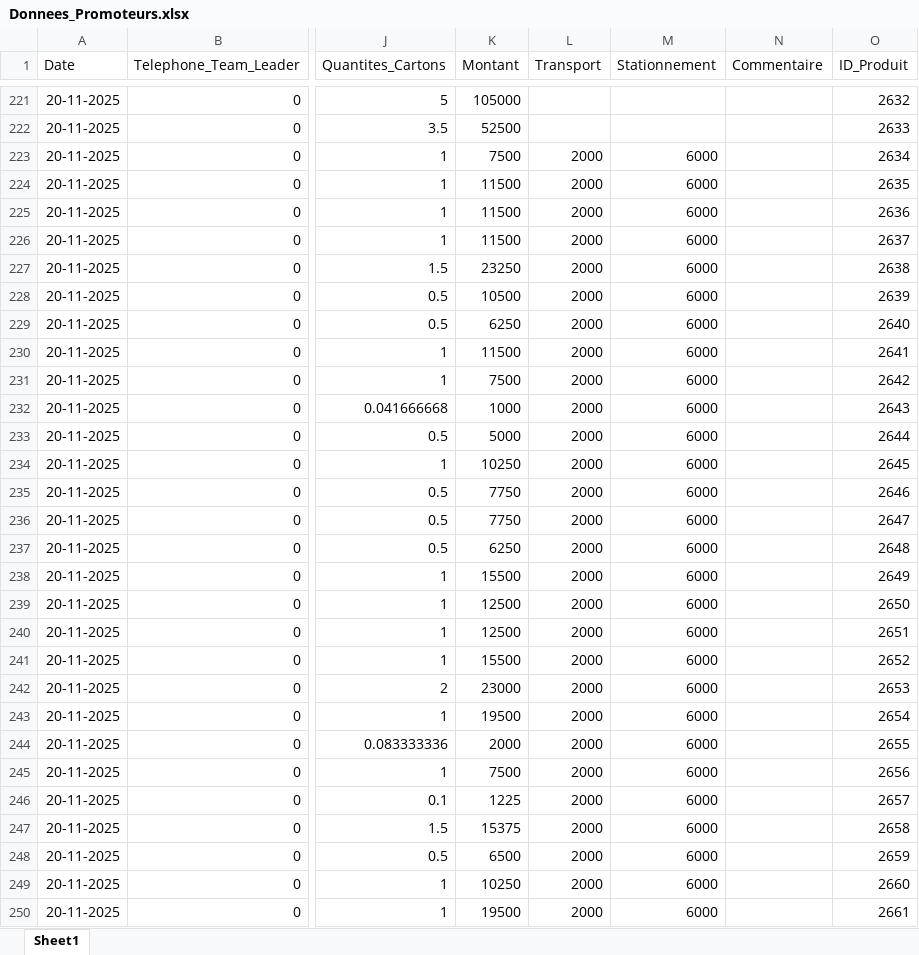
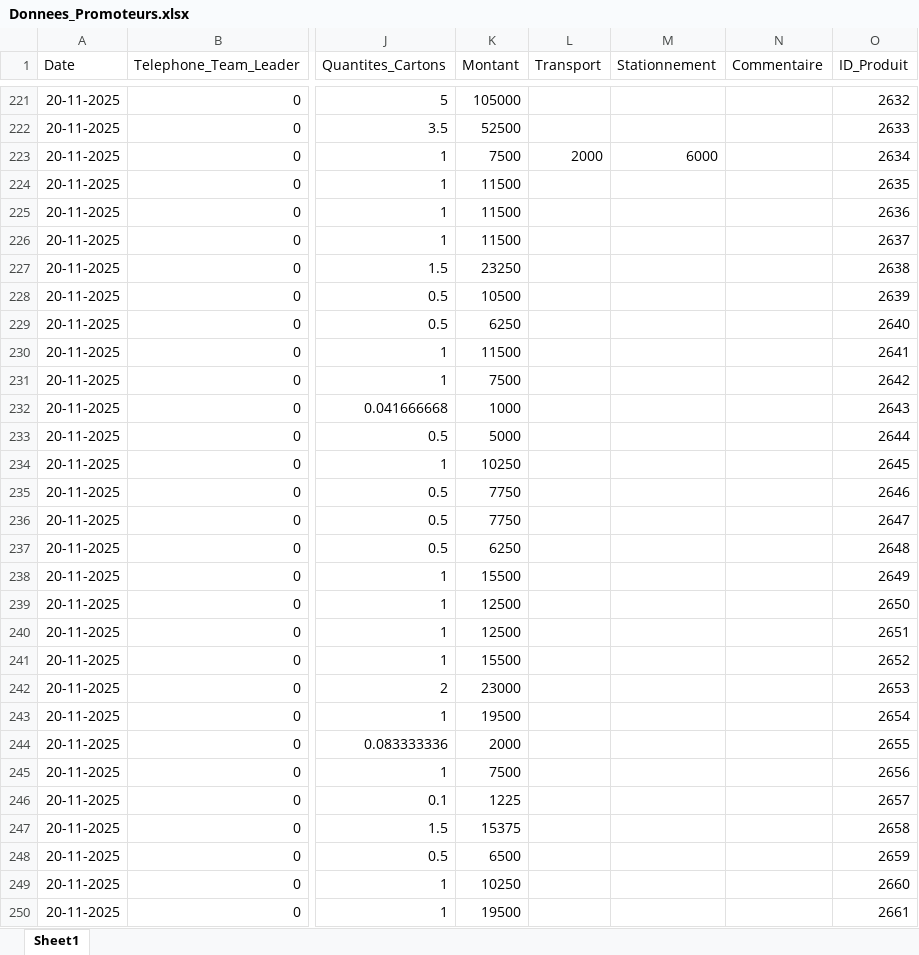
Before and after one commit to abdoulaye1301/Promoteur, an Excel workbook: Donnees_Promoteurs.xlsx, sheet Sheet1, drawn as a sheet; only a part is shown, gaps mark what is left out; values as stored, in another font and other column widths than the file's, no borders; the diff covers the shown part only; the diff names each change by its address in the sheet, - before the commit and + after, or states it on an @@ line.

```diff
--- a/Donnees_Promoteurs.xlsx (sheet Sheet1)
+++ b/Donnees_Promoteurs.xlsx (sheet Sheet1)
-L224:L250 (Transport): 2000
+L224:L250 (Transport): (empty)
-M224:M250 (Stationnement): 6000
+M224:M250 (Stationnement): (empty)
```
Also changed, not shown: 404 edited cells elsewhere in this sheet, 1 other file.
